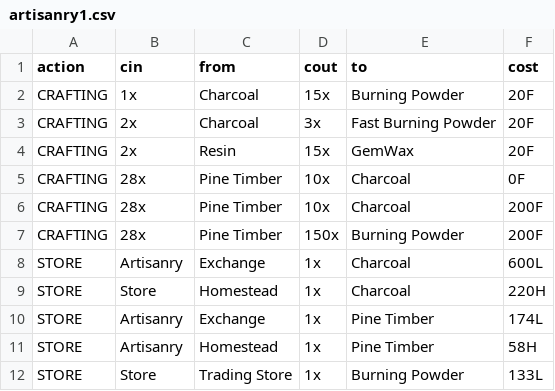
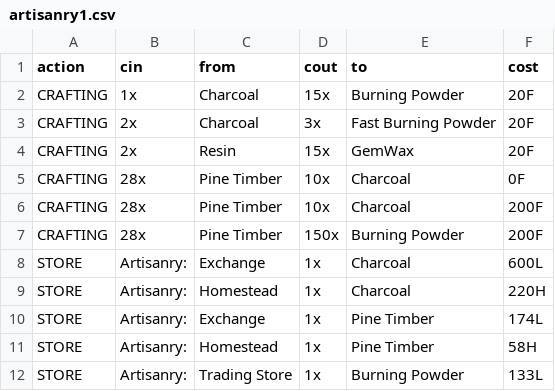
Before and after one commit to asgharkapk/star-resonance-crafting-database, a CSV file: data/artisanry1.csv, drawn as a sheet.

Commit message:
Update artisanry1.csv

```diff
--- a/data/artisanry1.csv
+++ b/data/artisanry1.csv
@@ -7,6 +7,6 @@ CRAFTING,28x,Pine Timber,10x,Charcoal,200F
 CRAFTING,28x,Pine Timber,150x,Burning Powder,200F
-STORE,Artisanry,Exchange,1x,Charcoal,600L
-STORE,Store,Homestead,1x,Charcoal,220H
-STORE,Artisanry,Exchange,1x,Pine Timber,174L
-STORE,Artisanry,Homestead,1x,Pine Timber,58H
-STORE,Store,Trading Store,1x,Burning Powder,133L
+STORE,Artisanry:,Exchange,1x,Charcoal,600L
+STORE,Artisanry:,Homestead,1x,Charcoal,220H
+STORE,Artisanry:,Exchange,1x,Pine Timber,174L
+STORE,Artisanry:,Homestead,1x,Pine Timber,58H
+STORE,Artisanry:,Trading Store,1x,Burning Powder,133L
```
